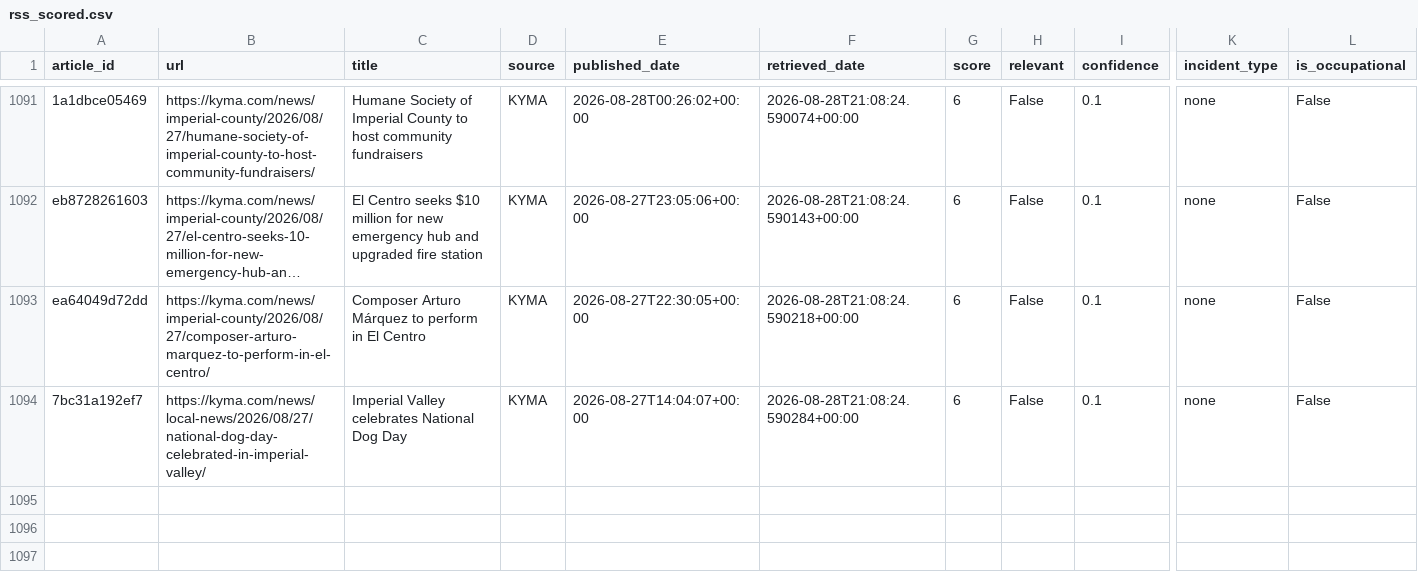
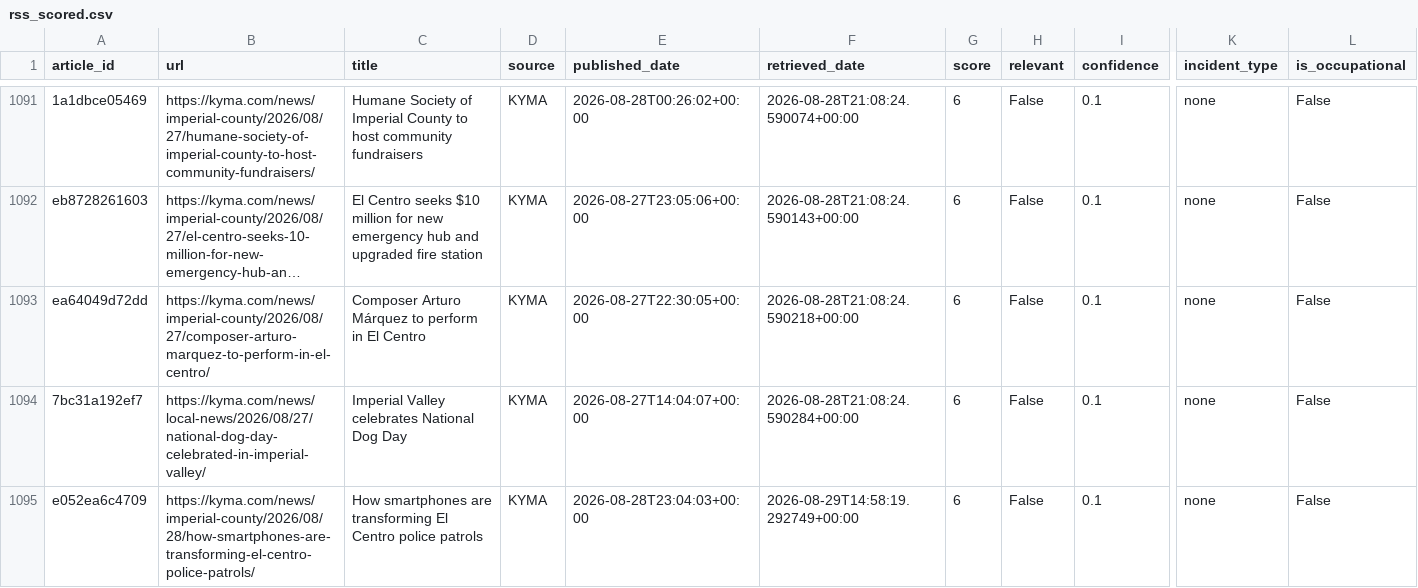
Before and after one commit to theaenache/4branch-iv-heatwatch, a CSV file: data/rss_scored.csv, drawn as a sheet; only a part is shown, gaps mark what is left out; long unchanged cells end in …; rows hold the shown columns only; the diff names each change by its address in the sheet, - before the commit and + after, or states it on an @@ line.

```diff
--- a/data/rss_scored.csv
+++ b/data/rss_scored.csv
+row 1095: e052ea6c4709 | https://kyma.com/news/imperial-county/2026/08/28/how-smartphones-are-transforming-el-centro-police-patrols/ | How smartphones are transforming El Centro police patrols | KYMA | 2026-08-28T23:04:03+00:00 | 2026-08-29T14:58:19.292749+00:00 | 6 | False | 0.1 | none | False
```
Also changed, not shown: data/headless_scored.csv, data/llm_scored.csv, 1 other file.
